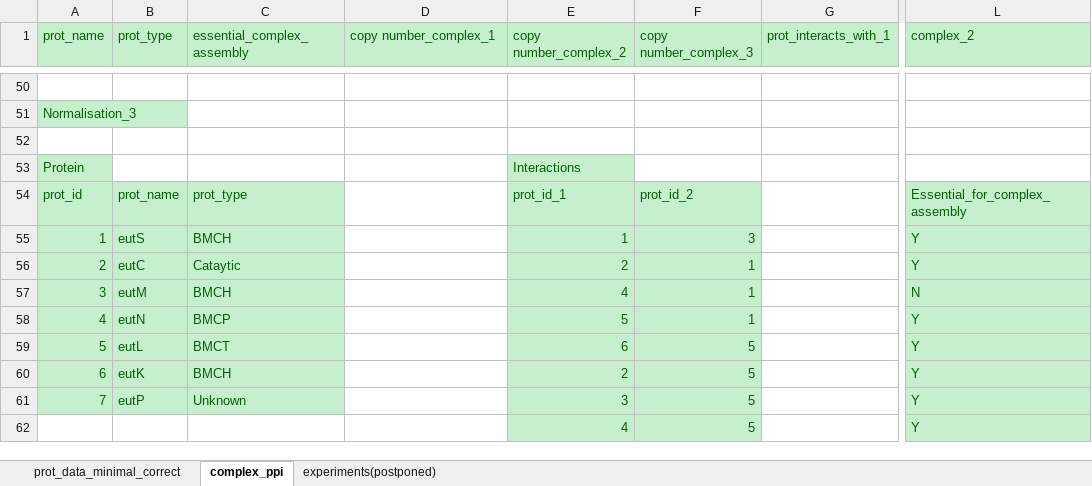
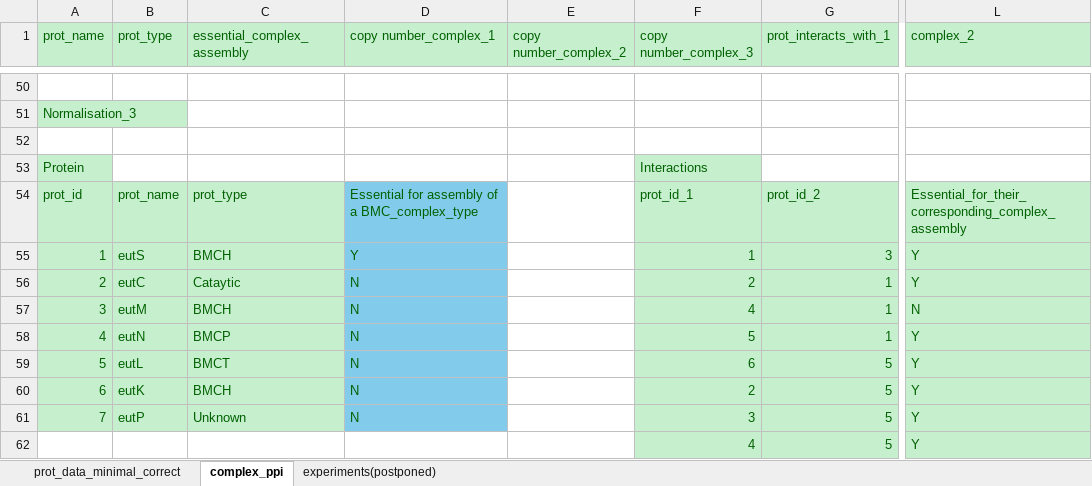
Before and after one commit to monserrj/BMC-database, an Excel workbook: docs/normalisation_thoughts/normalisation_database.xlsx, sheet complex_ppi, drawn as a sheet; only a part is shown, gaps mark what is left out; values as stored, in another font and other column widths than the file's, no borders; charts and pictures not drawn; the diff covers the shown part only; the diff names each change by its address in the sheet, - before the commit and + after, or states it on an @@ line.

Commit message:
update of excel with comments after meeting with Leighton

```diff
--- a/docs/normalisation_thoughts/normalisation_database.xlsx (sheet complex_ppi)
+++ b/docs/normalisation_thoughts/normalisation_database.xlsx (sheet complex_ppi)
-E53 (copy number_complex_2): Interactions
+E53 (copy number_complex_2): (empty)
-E53:E62 fill: #C6EFCE
+E53:E62 fill: none
-F53 (copy number_complex_3): (empty)
+F53 (copy number_complex_3): Interactions
-F53 fill: none
+F53 fill: #C6EFCE
-D54 (copy number_complex_1): (empty)
+D54 (copy number_complex_1): Essential for assembly of a BMC_complex_type
-D54:D61 fill: none
+D54:D61 fill: #83CBEB
-E54 (copy number_complex_2): prot_id_1
+E54 (copy number_complex_2): (empty)
-F54 (copy number_complex_3): prot_id_2
+F54 (copy number_complex_3): prot_id_1
-G54 (prot_interacts_with_1): (empty)
+G54 (prot_interacts_with_1): prot_id_2
-G54:G62 fill: none
+G54:G62 fill: #C6EFCE
-L54 (complex_2): Essential_for_complex_assembly
+L54 (complex_2): Essential_for_their_corresponding_complex_assembly
-D55 (copy number_complex_1): (empty)
+D55 (copy number_complex_1): Y
-E55 (copy number_complex_2): 1
+E55 (copy number_complex_2): (empty)
-F55 (copy number_complex_3): 3
+F55 (copy number_complex_3): 1
-G55 (prot_interacts_with_1): (empty)
+G55 (prot_interacts_with_1): 3
-D56:D61 (copy number_complex_1): (empty)
+D56:D61 (copy number_complex_1): N
-E56 (copy number_complex_2): 2
+E56 (copy number_complex_2): (empty)
-F56 (copy number_complex_3): 1
+F56 (copy number_complex_3): 2
-G56:G58 (prot_interacts_with_1): (empty)
+G56:G58 (prot_interacts_with_1): 1
-E57 (copy number_complex_2): 4
+E57 (copy number_complex_2): (empty)
-F57 (copy number_complex_3): 1
+F57 (copy number_complex_3): 4
-E58 (copy number_complex_2): 5
+E58 (copy number_complex_2): (empty)
-F58 (copy number_complex_3): 1
+F58 (copy number_complex_3): 5
-E59 (copy number_complex_2): 6
+E59 (copy number_complex_2): (empty)
-F59 (copy number_complex_3): 5
+F59 (copy number_complex_3): 6
-G59:G62 (prot_interacts_with_1): (empty)
+G59:G62 (prot_interacts_with_1): 5
-E60 (copy number_complex_2): 2
+E60 (copy number_complex_2): (empty)
-F60 (copy number_complex_3): 5
+F60 (copy number_complex_3): 2
-E61 (copy number_complex_2): 3
+E61 (copy number_complex_2): (empty)
-F61 (copy number_complex_3): 5
+F61 (copy number_complex_3): 3
-E62 (copy number_complex_2): 4
+E62 (copy number_complex_2): (empty)
-F62 (copy number_complex_3): 5
+F62 (copy number_complex_3): 4
```
Also changed, not shown: 20 added rows, 20 removed rows, 15 edited cells and cell formats elsewhere in this sheet, sheet prot_data_minimal_correct, charts or pictures.
